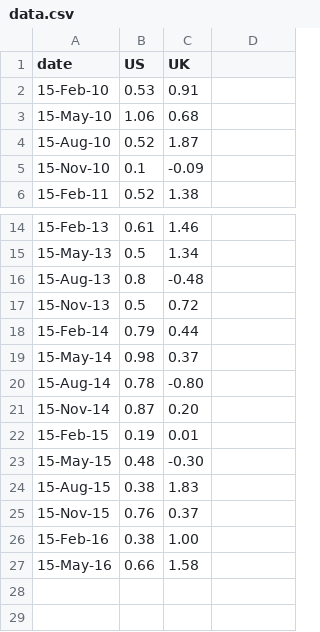
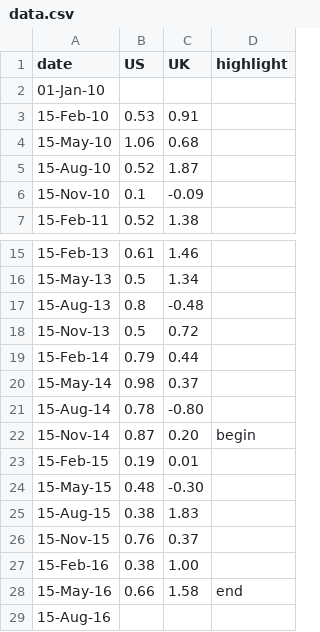
Before and after one commit to ft-interactive/visual-vocabulary-templates, a CSV file: column-timeline/data.csv, drawn as a sheet; only a part is shown, gaps mark what is left out; addresses are those after the commit; the diff names each change by its address in the sheet, - before the commit and + after, or states it on an @@ line.

```diff
--- a/column-timeline/data.csv
+++ b/column-timeline/data.csv
-D1: (empty)
+D1: highlight
+row 2: 01-Jan-10
-D22 (highlight): (empty)
+D22 (highlight): begin
-D28 (highlight): (empty)
+D28 (highlight): end
+row 29: 15-Aug-16
```
Also changed, not shown: 4 other files.
